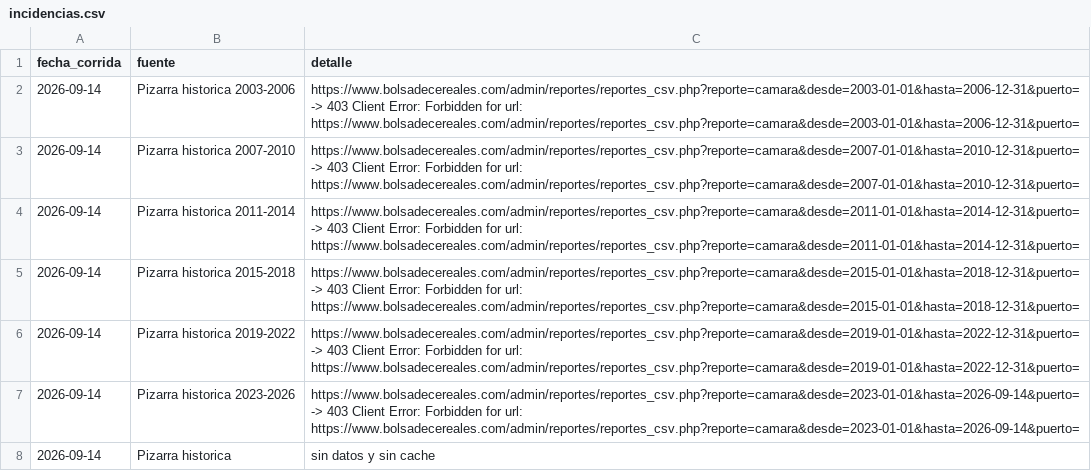
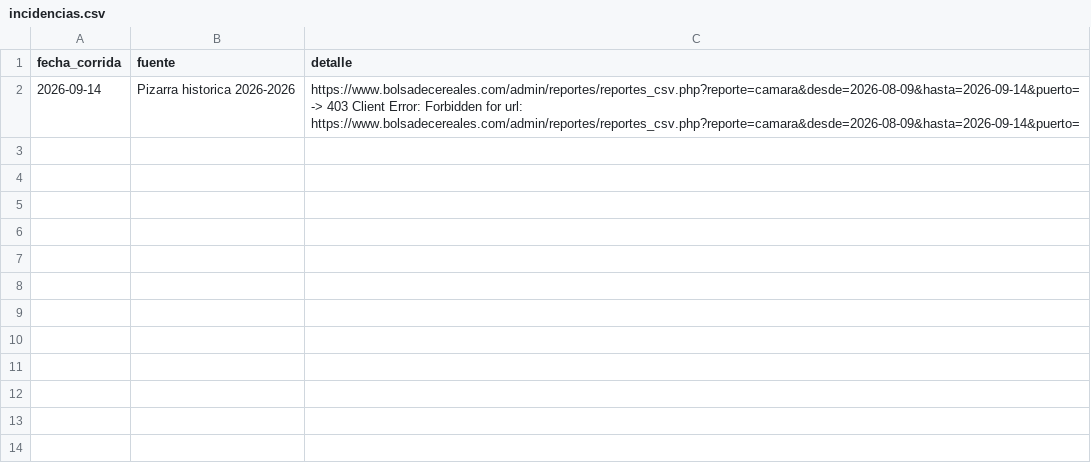
Before and after one commit to jamontedoro/panel-macro, a CSV file: datos/incidencias.csv, drawn as a sheet.

```diff
--- a/datos/incidencias.csv
+++ b/datos/incidencias.csv
@@ -1,8 +1,2 @@
 fecha_corrida,fuente,detalle
-2026-09-14,Pizarra historica 2003-2006,https://www.bolsadecereales.com/admin/reportes/reportes_csv.php?reporte=camara&desde=2003-01-01&hasta=2006-12-31&puerto= -> 403 Client Error: Forbidden for url: https://www.bolsadecereales.com/admin/reportes/reportes_csv.php?reporte=camara&desde=2003-01-01&hasta=2006-12-31&puerto=
-2026-09-14,Pizarra historica 2007-2010,https://www.bolsadecereales.com/admin/reportes/reportes_csv.php?reporte=camara&desde=2007-01-01&hasta=2010-12-31&puerto= -> 403 Client Error: Forbidden for url: https://www.bolsadecereales.com/admin/reportes/reportes_csv.php?reporte=camara&desde=2007-01-01&hasta=2010-12-31&puerto=
-2026-09-14,Pizarra historica 2011-2014,https://www.bolsadecereales.com/admin/reportes/reportes_csv.php?reporte=camara&desde=2011-01-01&hasta=2014-12-31&puerto= -> 403 Client Error: Forbidden for url: https://www.bolsadecereales.com/admin/reportes/reportes_csv.php?reporte=camara&desde=2011-01-01&hasta=2014-12-31&puerto=
-2026-09-14,Pizarra historica 2015-2018,https://www.bolsadecereales.com/admin/reportes/reportes_csv.php?reporte=camara&desde=2015-01-01&hasta=2018-12-31&puerto= -> 403 Client Error: Forbidden for url: https://www.bolsadecereales.com/admin/reportes/reportes_csv.php?reporte=camara&desde=2015-01-01&hasta=2018-12-31&puerto=
-2026-09-14,Pizarra historica 2019-2022,https://www.bolsadecereales.com/admin/reportes/reportes_csv.php?reporte=camara&desde=2019-01-01&hasta=2022-12-31&puerto= -> 403 Client Error: Forbidden for url: https://www.bolsadecereales.com/admin/reportes/reportes_csv.php?reporte=camara&desde=2019-01-01&hasta=2022-12-31&puerto=
-2026-09-14,Pizarra historica 2023-2026,https://www.bolsadecereales.com/admin/reportes/reportes_csv.php?reporte=camara&desde=2023-01-01&hasta=2026-09-14&puerto= -> 403 Client Error: Forbidden for url: https://www.bolsadecereales.com/admin/reportes/reportes_csv.php?reporte=camara&desde=2023-01-01&hasta=2026-09-14&puerto=
-2026-09-14,Pizarra historica,sin datos y sin cache
+2026-09-14,Pizarra historica 2026-2026,https://www.bolsadecereales.com/admin/reportes/reportes_csv.php?reporte=camara&desde=2026-08-09&hasta=2026-09-14&puerto= -> 403 Client Error: Forbidden for url: https://www.bolsadecereales.com/admin/reportes/reportes_csv.php?reporte=camara&desde=2026-08-09&hasta=2026-09-14&puerto=
```
Also changed, not shown: datos/control.csv, 2 other files.
